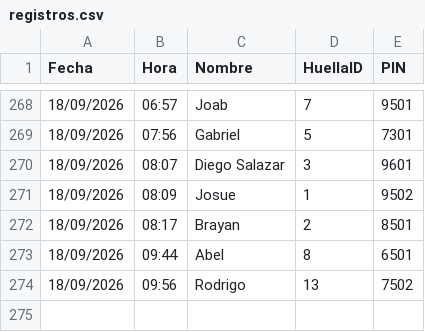
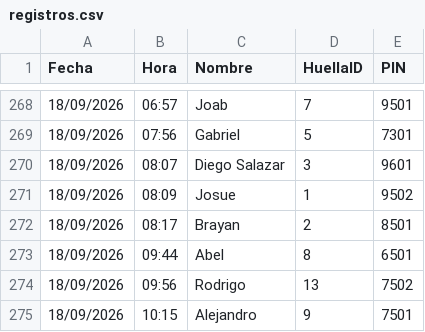
Before and after one commit to IMPLACOR/BIOMETRICO, a CSV file: registros.csv, drawn as a sheet; only a part is shown, gaps mark what is left out.

Commit message:
Actualizando registros desde ESP32

```diff
--- a/registros.csv
+++ b/registros.csv
@@ -274 +274,2 @@ Fecha,Hora,Nombre,HuellaID,PIN
 18/09/2026,09:56,Rodrigo,13,7502
+18/09/2026,10:15,Alejandro,9,7501
```
